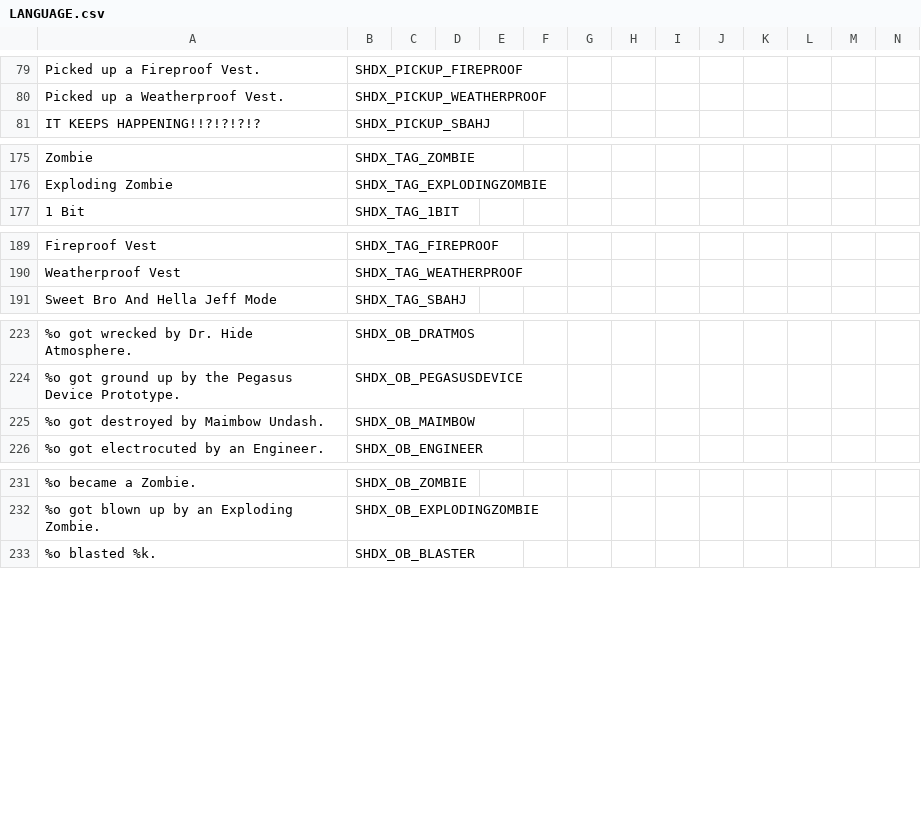
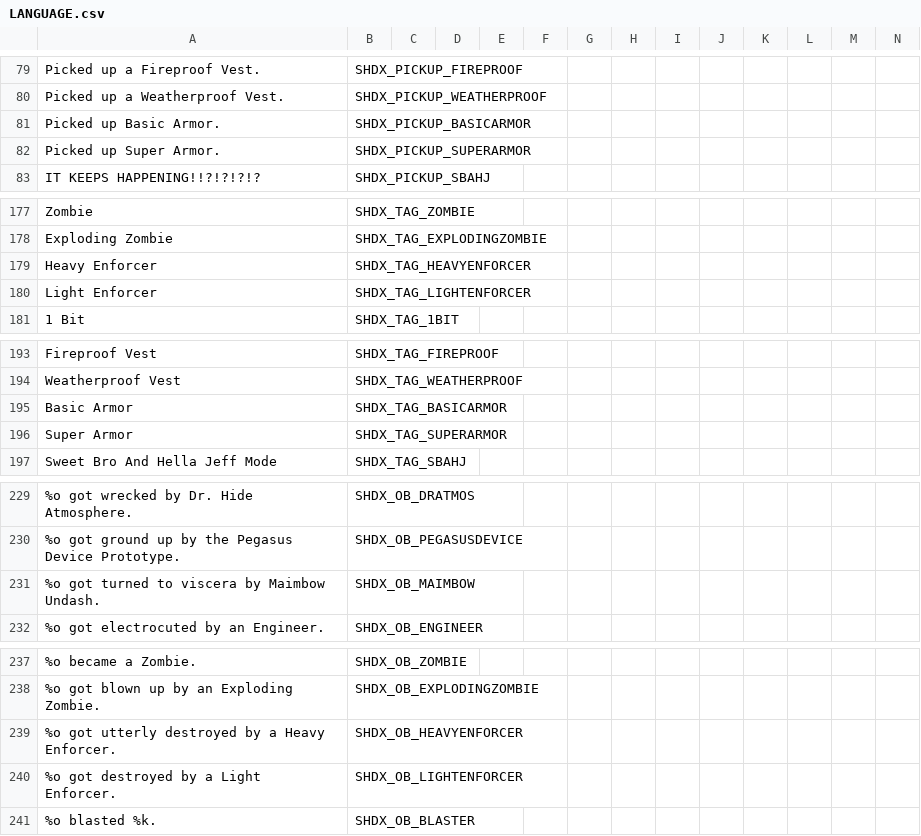
Before and after one commit to marius851000/ScootHardDX, a CSV file: LANGUAGE.csv, drawn as a sheet; only a part is shown, gaps mark what is left out; addresses are those after the commit; rows hold the shown columns only; the diff names each change by its address in the sheet, - before the commit and + after, or states it on an @@ line.

Commit message:
Add new armor types, strings for Enforcers.

```diff
--- a/LANGUAGE.csv
+++ b/LANGUAGE.csv
+row 81: Picked up Basic Armor. | SHDX_PICKUP_BASICARMOR
+row 82: Picked up Super Armor. | SHDX_PICKUP_SUPERARMOR
+row 179: Heavy Enforcer | SHDX_TAG_HEAVYENFORCER
+row 180: Light Enforcer | SHDX_TAG_LIGHTENFORCER
+row 195: Basic Armor | SHDX_TAG_BASICARMOR
+row 196: Super Armor | SHDX_TAG_SUPERARMOR
-A231: %o got destroyed by Maimbow Undash.
+A231: %o got turned to viscera by Maimbow Undash.
+row 239: %o got utterly destroyed by a Heavy Enforcer. | SHDX_OB_HEAVYENFORCER
+row 240: %o got destroyed by a Light Enforcer. | SHDX_OB_LIGHTENFORCER
```
Also changed, not shown: 10 other files.
